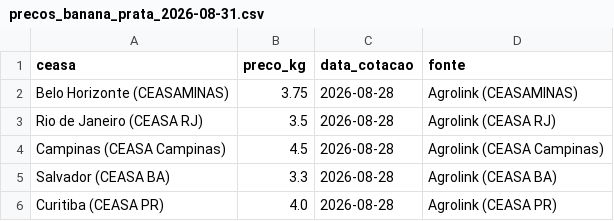
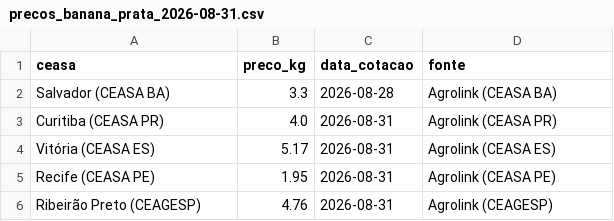
Before and after one commit to edsonyukiosassaki-lab/coleta-precos-banana, a CSV file: precos_banana_prata_2026-08-31.csv, drawn as a sheet.

```diff
--- a/precos_banana_prata_2026-08-31.csv
+++ b/precos_banana_prata_2026-08-31.csv
@@ -1,6 +1,6 @@
 ceasa,preco_kg,data_cotacao,fonte
-Belo Horizonte (CEASAMINAS),3.75,2026-08-28,Agrolink (CEASAMINAS)
-Rio de Janeiro (CEASA RJ),3.5,2026-08-28,Agrolink (CEASA RJ)
-Campinas (CEASA Campinas),4.5,2026-08-28,Agrolink (CEASA Campinas)
 Salvador (CEASA BA),3.3,2026-08-28,Agrolink (CEASA BA)
-Curitiba (CEASA PR),4.0,2026-08-28,Agrolink (CEASA PR)
+Curitiba (CEASA PR),4.0,2026-08-31,Agrolink (CEASA PR)
+Vitória (CEASA ES),5.17,2026-08-31,Agrolink (CEASA ES)
+Recife (CEASA PE),1.95,2026-08-31,Agrolink (CEASA PE)
+Ribeirão Preto (CEAGESP),4.76,2026-08-31,Agrolink (CEAGESP)
```
